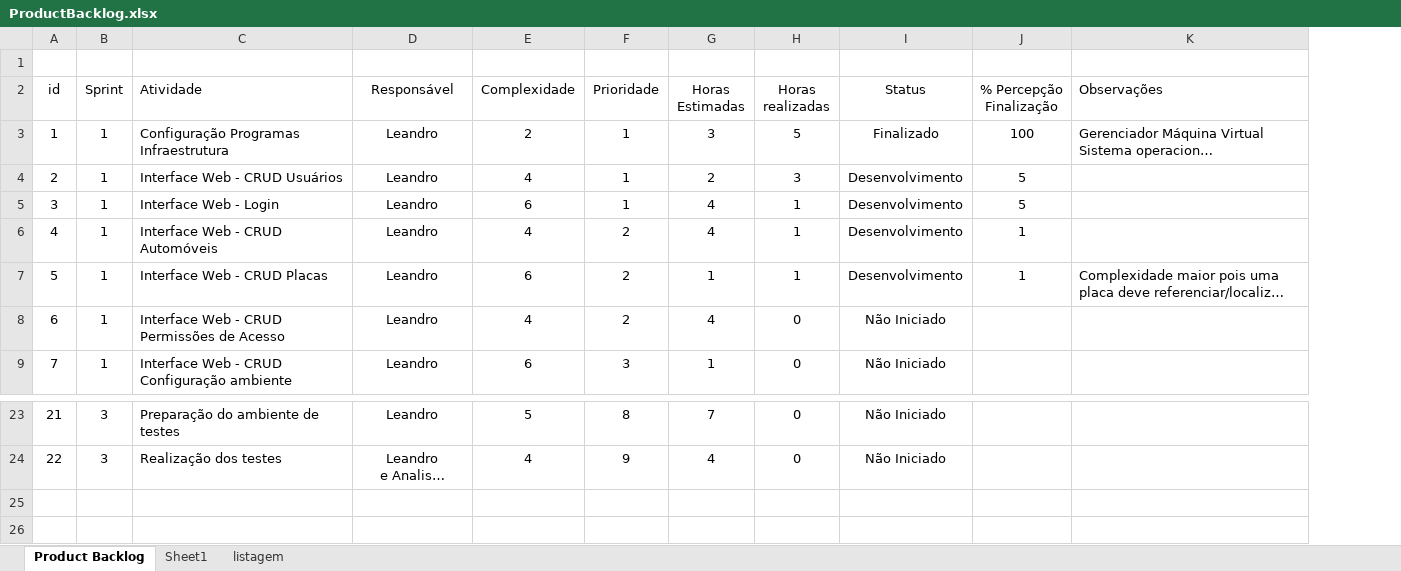
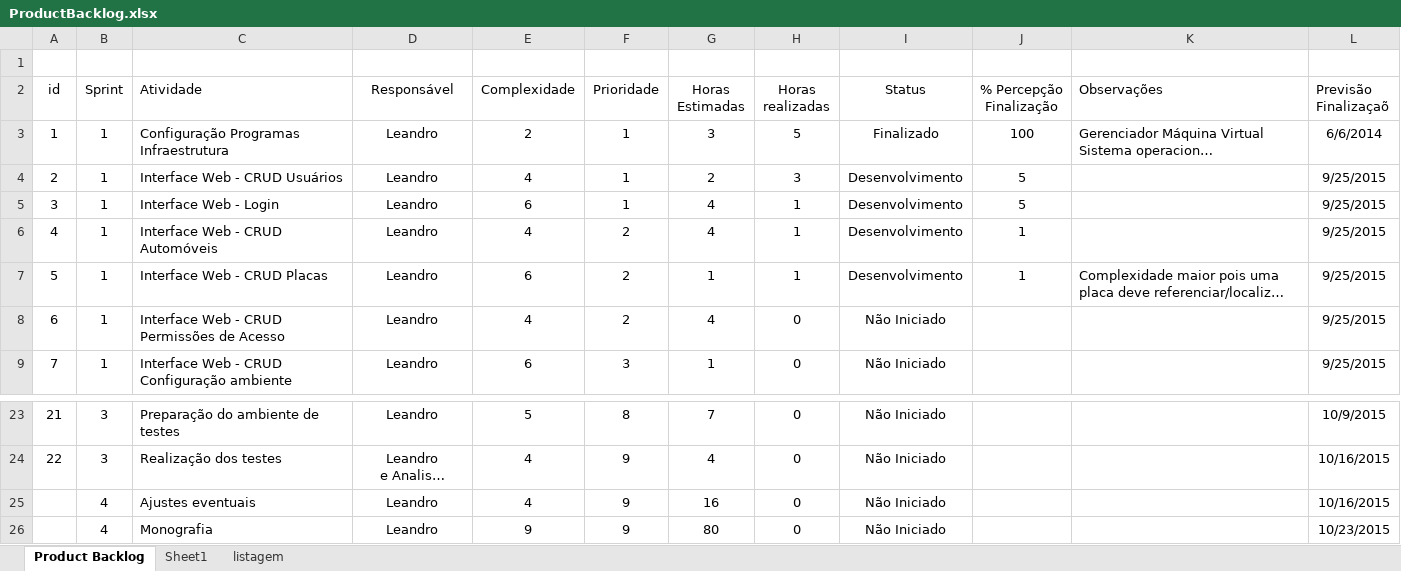
Before and after one commit to leromatcc/rendszamtabla, an Excel workbook: Documentacao/03-Cronograma/ProductBacklog.xlsx, sheet Product Backlog, drawn as a sheet; only a part is shown, gaps mark what is left out; long unchanged cells end in …; values as stored, in another font and other column widths than the file's, no borders; conditional formats and table styles not drawn; the diff names each change by its address in the sheet, - before the commit and + after, or states it on an @@ line.

```diff
--- a/Documentacao/03-Cronograma/ProductBacklog.xlsx (sheet Product Backlog)
+++ b/Documentacao/03-Cronograma/ProductBacklog.xlsx (sheet Product Backlog)
+column L (Previsão Finalizaçaõ), rows 3-9: 6/6/2014 | 9/25/2015 | 9/25/2015 | 9/25/2015 | 9/25/2015 | 9/25/2015 | 9/25/2015; rows 23-24: 10/9/2015 | 10/16/2015
+row 25:  | 4 | Ajustes eventuais | Leandro | 4 | 9 | 16 | 0 | Não Iniciado |  |  | 10/16/2015
+row 26:  | 4 | Monografia | Leandro | 9 | 9 | 80 | 0 | Não Iniciado |  |  | 10/23/2015
```
Also changed, not shown: 1 other file.
